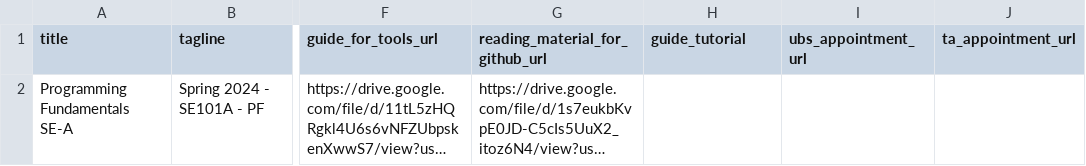
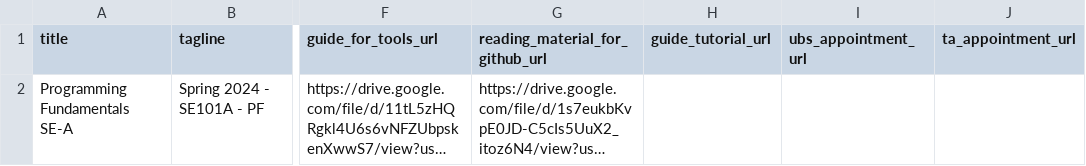
Before and after one commit to nadirabbasitu/spring2024-ce101, a CSV file: assets/csv_files/general_data.csv, drawn as a sheet; only a part is shown, gaps mark what is left out; long unchanged cells end in …; the diff names each change by its address in the sheet, - before the commit and + after, or states it on an @@ line.

Commit message:
Update general_data.csv

```diff
--- a/assets/csv_files/general_data.csv
+++ b/assets/csv_files/general_data.csv
-H1: guide_tutorial
+H1: guide_tutorial_url
```
